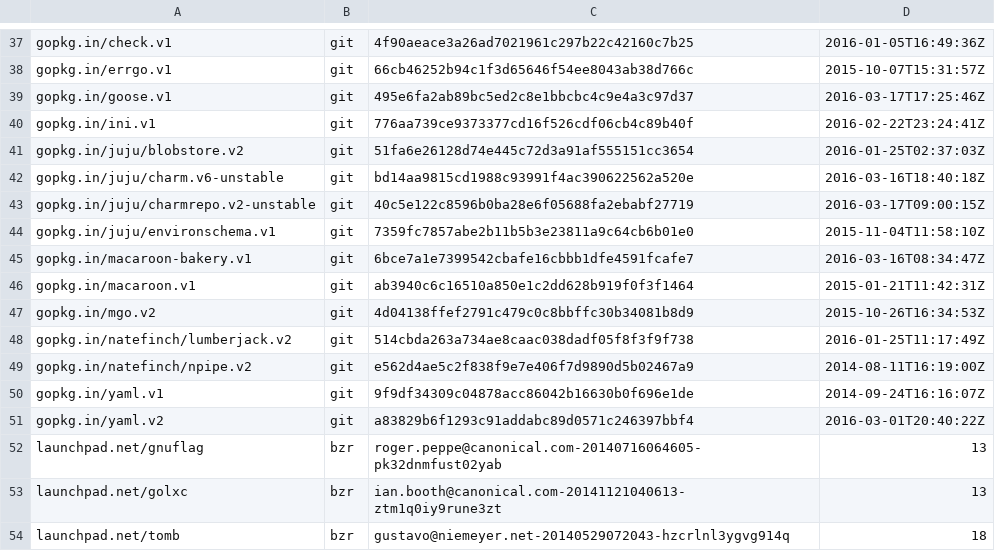
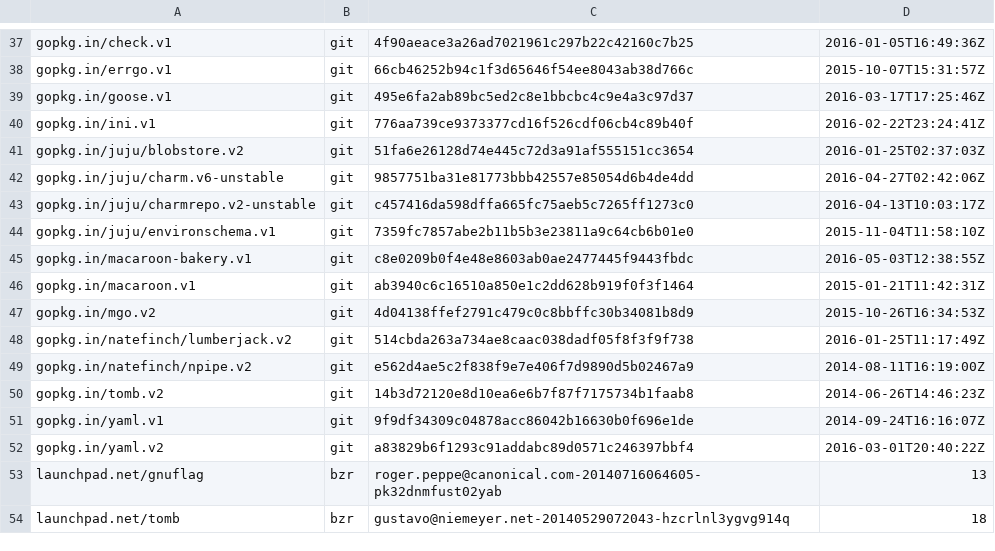
Before and after one commit to canonical/jimm, a TSV file: dependencies.tsv, drawn as a sheet; only a part is shown, gaps mark what is left out; the diff covers the shown part only.

```diff
--- a/dependencies.tsv
+++ b/dependencies.tsv
@@ -41,6 +41,6 @@ gopkg.in/ini.v1	git	776aa739ce9373377cd16f526cdf06cb4c89b40f	2016-02-22T23:24:41
 gopkg.in/juju/blobstore.v2	git	51fa6e26128d74e445c72d3a91af555151cc3654	2016-01-25T02:37:03Z
-gopkg.in/juju/charm.v6-unstable	git	bd14aa9815cd1988c93991f4ac390622562a520e	2016-03-16T18:40:18Z
-gopkg.in/juju/charmrepo.v2-unstable	git	40c5e122c8596b0ba28e6f05688fa2ebabf27719	2016-03-17T09:00:15Z
+gopkg.in/juju/charm.v6-unstable	git	9857751ba31e81773bbb42557e85054d6b4de4dd	2016-04-27T02:42:06Z
+gopkg.in/juju/charmrepo.v2-unstable	git	c457416da598dffa665fc75aeb5c7265ff1273c0	2016-04-13T10:03:17Z
 gopkg.in/juju/environschema.v1	git	7359fc7857abe2b11b5b3e23811a9c64cb6b01e0	2015-11-04T11:58:10Z
-gopkg.in/macaroon-bakery.v1	git	6bce7a1e7399542cbafe16cbbb1dfe4591fcafe7	2016-03-16T08:34:47Z
+gopkg.in/macaroon-bakery.v1	git	c8e0209b0f4e48e8603ab0ae2477445f9443fbdc	2016-05-03T12:38:55Z
 gopkg.in/macaroon.v1	git	ab3940c6c16510a850e1c2dd628b919f0f3f1464	2015-01-21T11:42:31Z
@@ -49,2 +49,3 @@ gopkg.in/natefinch/lumberjack.v2	git	514cbda263a734ae8caac038dadf05f8f3f9f738	20
 gopkg.in/natefinch/npipe.v2	git	e562d4ae5c2f838f9e7e406f7d9890d5b02467a9	2014-08-11T16:19:00Z
+gopkg.in/tomb.v2	git	14b3d72120e8d10ea6e6b7f87f7175734b1faab8	2014-06-26T14:46:23Z
 gopkg.in/yaml.v1	git	9f9df34309c04878acc86042b16630b0f696e1de	2014-09-24T16:16:07Z
@@ -52,3 +53,2 @@ gopkg.in/yaml.v2	git	a83829b6f1293c91addabc89d0571c246397bbf4	2016-03-01T20:40:2
 launchpad.net/gnuflag	bzr	roger.peppe@canonical.com-20140716064605-pk32dnmfust02yab	13
-launchpad.net/golxc	bzr	ian.booth@canonical.com-20141121040613-ztm1q0iy9rune3zt	13
 launchpad.net/tomb	bzr	gustavo@niemeyer.net-20140529072043-hzcrlnl3ygvg914q	18
```
Also changed, not shown: 24 edited cells elsewhere in this file, 10 other files.
